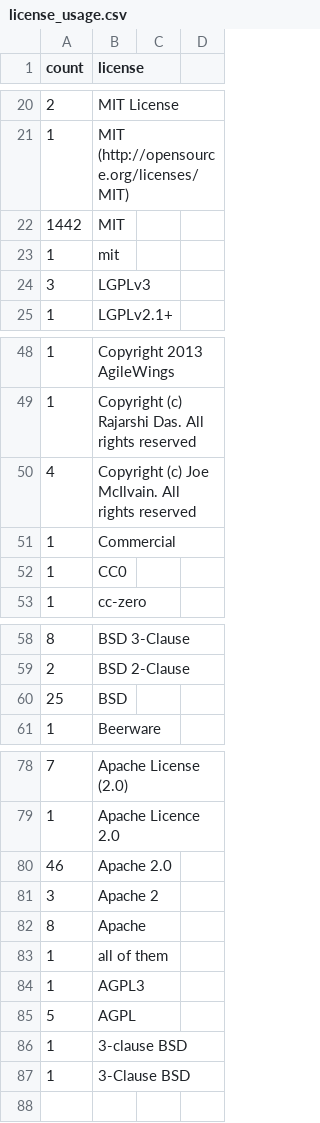
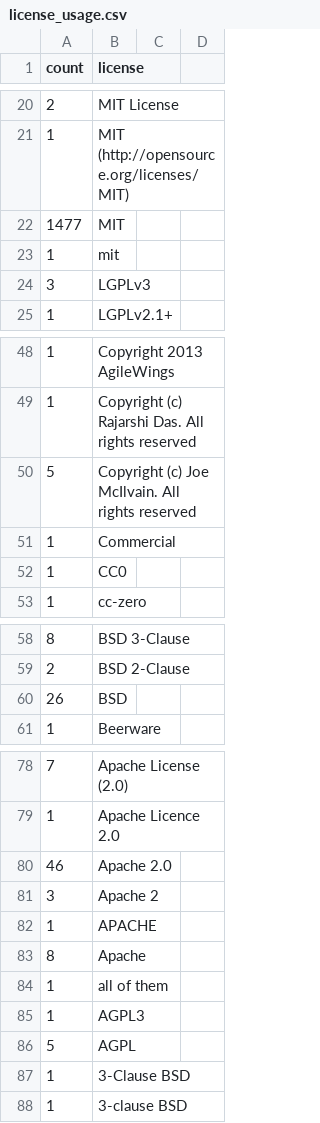
Before and after one commit to bf4/gemproject, a CSV file: license_usage.csv, drawn as a sheet; only a part is shown, gaps mark what is left out.

Commit message:
Update license usage

```diff
--- a/license_usage.csv
+++ b/license_usage.csv
@@ -21,3 +21,3 @@ count,license
 1,MIT (http://opensource.org/licenses/MIT)
-1442,MIT
+1477,MIT
 1,mit
@@ -49,3 +49,3 @@ count,license
 1,Copyright (c) Rajarshi Das. All rights reserved
-4,Copyright (c) Joe McIlvain. All rights reserved
+5,Copyright (c) Joe McIlvain. All rights reserved
 1,Commercial
@@ -59,3 +59,3 @@ count,license
 2,BSD 2-Clause
-25,BSD
+26,BSD
 1,Beerware
@@ -81,2 +81,3 @@ count,license
 3,Apache 2
+1,APACHE
 8,Apache
@@ -85,3 +86,3 @@ count,license
 5,AGPL
+1,3-Clause BSD
 1,3-clause BSD
-1,3-Clause BSD
```
